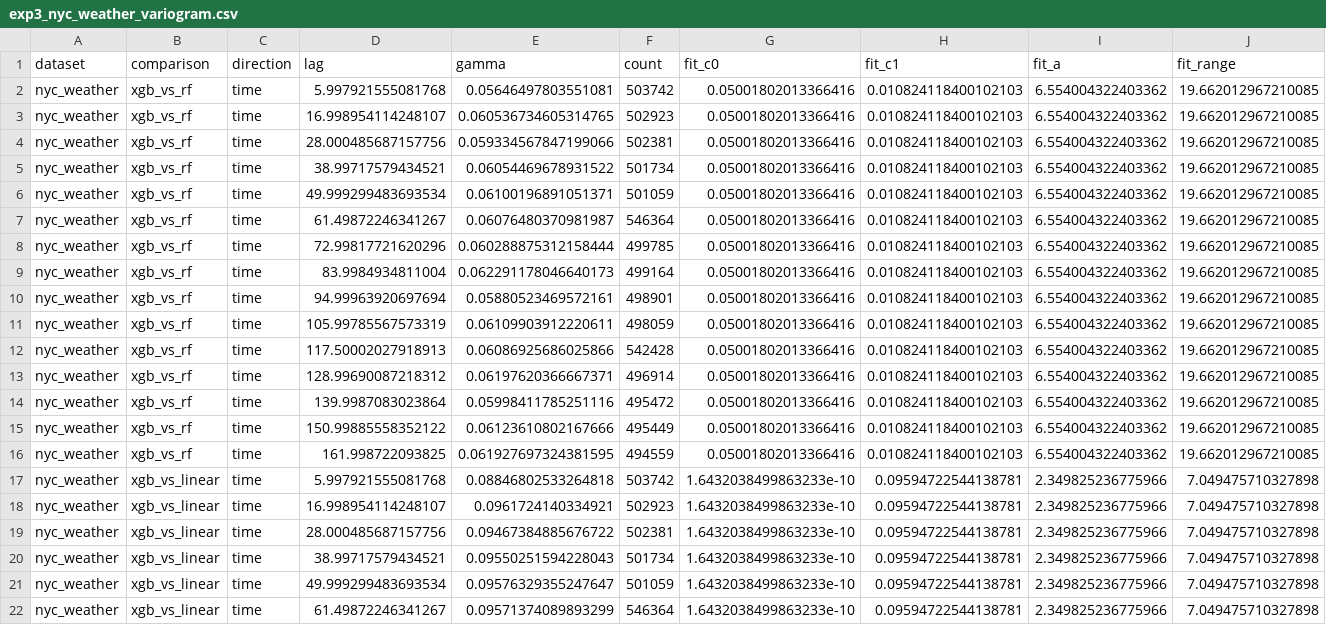
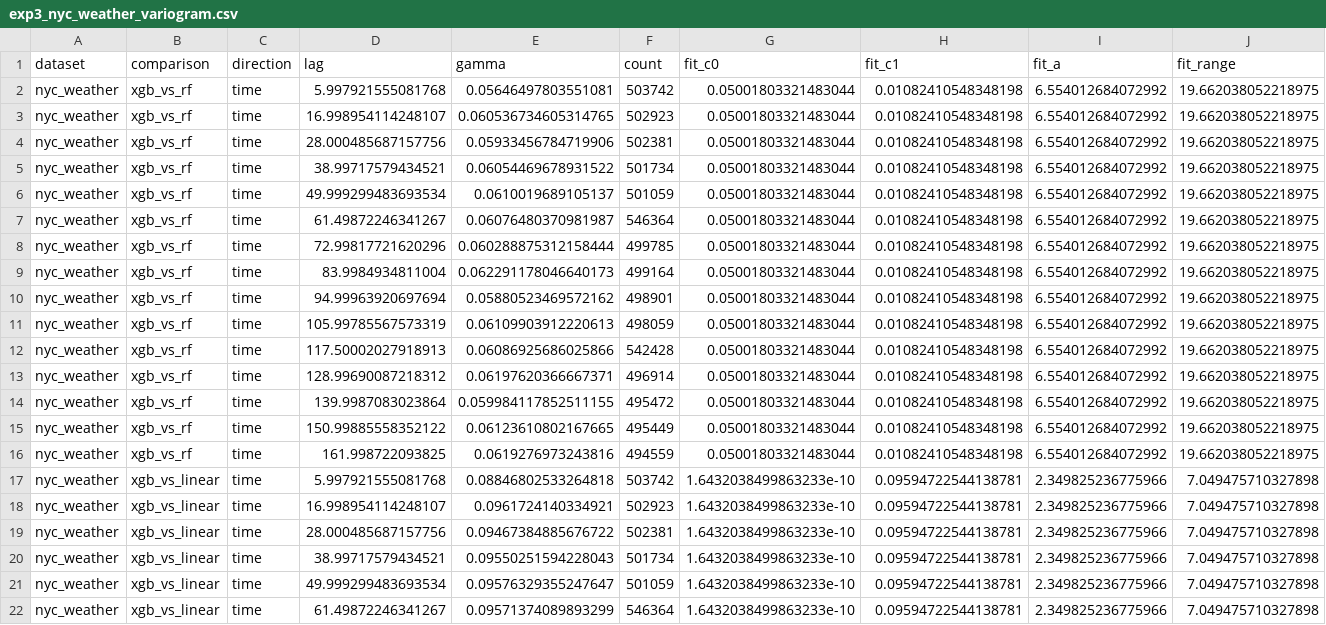
Before and after one commit to 2zalab/Statistics-for-Data-Science-and-AI, a CSV file: results/exp3_nyc_weather_variogram.csv, drawn as a sheet; only a part is shown; the diff covers the shown part only.

```diff
--- a/results/exp3_nyc_weather_variogram.csv
+++ b/results/exp3_nyc_weather_variogram.csv
@@ -1,17 +1,17 @@
 dataset,comparison,direction,lag,gamma,count,fit_c0,fit_c1,fit_a,fit_range
-nyc_weather,xgb_vs_rf,time,5.997921555081768,0.05646497803551081,503742,0.05001802013366416,0.010824118400102103,6.554004322403362,19.662012967210085
-nyc_weather,xgb_vs_rf,time,16.998954114248107,0.060536734605314765,502923,0.05001802013366416,0.010824118400102103,6.554004322403362,19.662012967210085
-nyc_weather,xgb_vs_rf,time,28.000485687157756,0.059334567847199066,502381,0.05001802013366416,0.010824118400102103,6.554004322403362,19.662012967210085
-nyc_weather,xgb_vs_rf,time,38.99717579434521,0.06054469678931522,501734,0.05001802013366416,0.010824118400102103,6.554004322403362,19.662012967210085
-nyc_weather,xgb_vs_rf,time,49.999299483693534,0.06100196891051371,501059,0.05001802013366416,0.010824118400102103,6.554004322403362,19.662012967210085
-nyc_weather,xgb_vs_rf,time,61.49872246341267,0.06076480370981987,546364,0.05001802013366416,0.010824118400102103,6.554004322403362,19.662012967210085
-nyc_weather,xgb_vs_rf,time,72.99817721620296,0.060288875312158444,499785,0.05001802013366416,0.010824118400102103,6.554004322403362,19.662012967210085
-nyc_weather,xgb_vs_rf,time,83.9984934811004,0.062291178046640173,499164,0.05001802013366416,0.010824118400102103,6.554004322403362,19.662012967210085
-nyc_weather,xgb_vs_rf,time,94.99963920697694,0.05880523469572161,498901,0.05001802013366416,0.010824118400102103,6.554004322403362,19.662012967210085
-nyc_weather,xgb_vs_rf,time,105.99785567573319,0.06109903912220611,498059,0.05001802013366416,0.010824118400102103,6.554004322403362,19.662012967210085
-nyc_weather,xgb_vs_rf,time,117.50002027918913,0.06086925686025866,542428,0.05001802013366416,0.010824118400102103,6.554004322403362,19.662012967210085
-nyc_weather,xgb_vs_rf,time,128.99690087218312,0.06197620366667371,496914,0.05001802013366416,0.010824118400102103,6.554004322403362,19.662012967210085
-nyc_weather,xgb_vs_rf,time,139.9987083023864,0.05998411785251116,495472,0.05001802013366416,0.010824118400102103,6.554004322403362,19.662012967210085
-nyc_weather,xgb_vs_rf,time,150.99885558352122,0.06123610802167666,495449,0.05001802013366416,0.010824118400102103,6.554004322403362,19.662012967210085
-nyc_weather,xgb_vs_rf,time,161.998722093825,0.061927697324381595,494559,0.05001802013366416,0.010824118400102103,6.554004322403362,19.662012967210085
+nyc_weather,xgb_vs_rf,time,5.997921555081768,0.05646497803551081,503742,0.05001803321483044,0.01082410548348198,6.554012684072992,19.662038052218975
+nyc_weather,xgb_vs_rf,time,16.998954114248107,0.060536734605314765,502923,0.05001803321483044,0.01082410548348198,6.554012684072992,19.662038052218975
+nyc_weather,xgb_vs_rf,time,28.000485687157756,0.05933456784719906,502381,0.05001803321483044,0.01082410548348198,6.554012684072992,19.662038052218975
+nyc_weather,xgb_vs_rf,time,38.99717579434521,0.06054469678931522,501734,0.05001803321483044,0.01082410548348198,6.554012684072992,19.662038052218975
+nyc_weather,xgb_vs_rf,time,49.999299483693534,0.0610019689105137,501059,0.05001803321483044,0.01082410548348198,6.554012684072992,19.662038052218975
+nyc_weather,xgb_vs_rf,time,61.49872246341267,0.06076480370981987,546364,0.05001803321483044,0.01082410548348198,6.554012684072992,19.662038052218975
+nyc_weather,xgb_vs_rf,time,72.99817721620296,0.060288875312158444,499785,0.05001803321483044,0.01082410548348198,6.554012684072992,19.662038052218975
+nyc_weather,xgb_vs_rf,time,83.9984934811004,0.062291178046640173,499164,0.05001803321483044,0.01082410548348198,6.554012684072992,19.662038052218975
+nyc_weather,xgb_vs_rf,time,94.99963920697694,0.05880523469572162,498901,0.05001803321483044,0.01082410548348198,6.554012684072992,19.662038052218975
+nyc_weather,xgb_vs_rf,time,105.99785567573319,0.06109903912220613,498059,0.05001803321483044,0.01082410548348198,6.554012684072992,19.662038052218975
+nyc_weather,xgb_vs_rf,time,117.50002027918913,0.06086925686025866,542428,0.05001803321483044,0.01082410548348198,6.554012684072992,19.662038052218975
+nyc_weather,xgb_vs_rf,time,128.99690087218312,0.06197620366667371,496914,0.05001803321483044,0.01082410548348198,6.554012684072992,19.662038052218975
+nyc_weather,xgb_vs_rf,time,139.9987083023864,0.059984117852511155,495472,0.05001803321483044,0.01082410548348198,6.554012684072992,19.662038052218975
+nyc_weather,xgb_vs_rf,time,150.99885558352122,0.06123610802167665,495449,0.05001803321483044,0.01082410548348198,6.554012684072992,19.662038052218975
+nyc_weather,xgb_vs_rf,time,161.998722093825,0.0619276973243816,494559,0.05001803321483044,0.01082410548348198,6.554012684072992,19.662038052218975
 nyc_weather,xgb_vs_linear,time,5.997921555081768,0.08846802533264818,503742,1.6432038499863233e-10,0.09594722544138781,2.349825236775966,7.049475710327898
```
Also changed, not shown: 61 edited cells elsewhere in this file, results/exp3_lasrosas.csv, results/exp3_lasrosas_variogram.csv, 31 other files.
